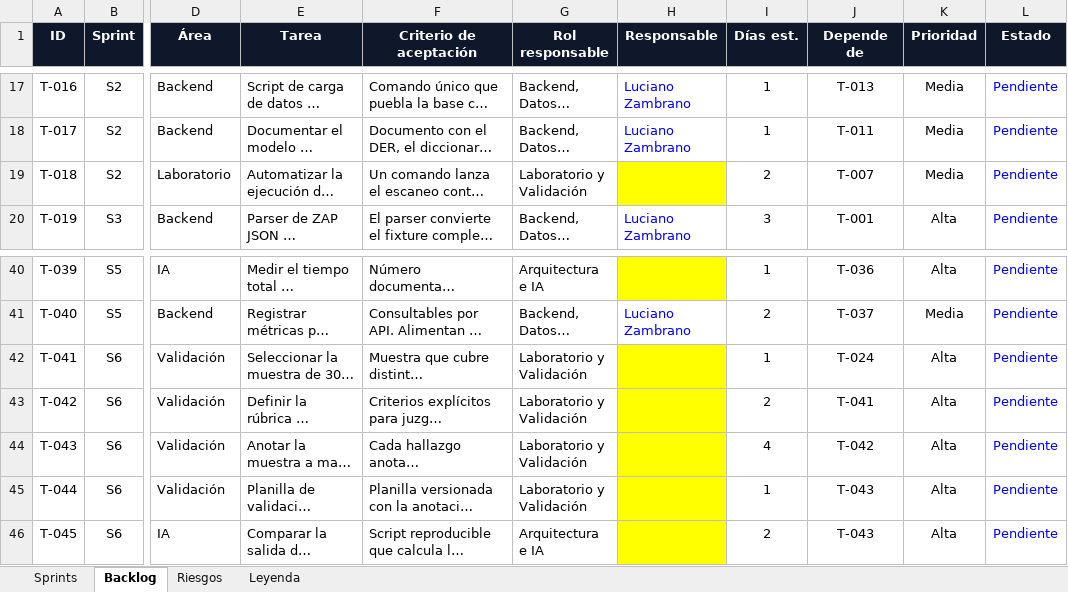
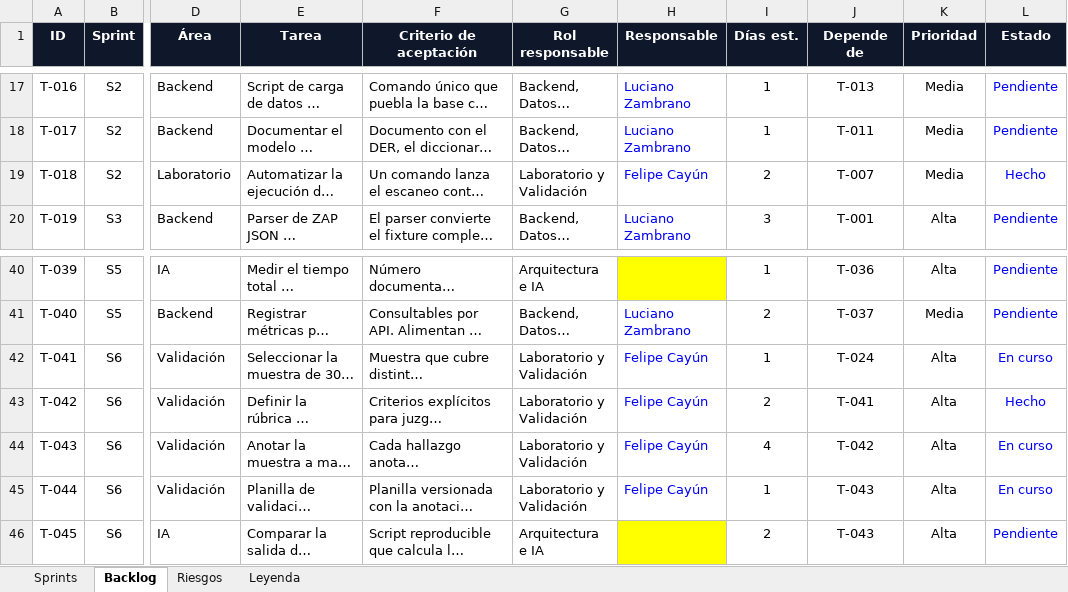
Before and after one commit to monkedevluxo/capstone, an Excel workbook: docs/SentinelAI_Plan_Sprints.xlsx, sheet Backlog, drawn as a sheet; only a part is shown, gaps mark what is left out; long unchanged cells end in …; values as stored, in another font and other column widths than the file's, no borders; charts and pictures not drawn; the diff names each change by its address in the sheet, - before the commit and + after, or states it on an @@ line.

Commit message:
docs: actualizar estado de las tareas de laboratorio y validacion

```diff
--- a/docs/SentinelAI_Plan_Sprints.xlsx (sheet Backlog)
+++ b/docs/SentinelAI_Plan_Sprints.xlsx (sheet Backlog)
-H19 (Responsable): (empty)
+H19 (Responsable): Felipe Cayún
-H19 fill: #FFFF00
+H19 fill: none
-L19 (Estado): Pendiente
+L19 (Estado): Hecho
-H42:H45 (Responsable): (empty)
+H42:H45 (Responsable): Felipe Cayún
-H42:H45 fill: #FFFF00
+H42:H45 fill: none
-L42 (Estado): Pendiente
+L42 (Estado): En curso
-L43 (Estado): Pendiente
+L43 (Estado): Hecho
-L44:L45 (Estado): Pendiente
+L44:L45 (Estado): En curso
```
Also changed, not shown: sheet Sprints, sheet Riesgos, charts or pictures.
